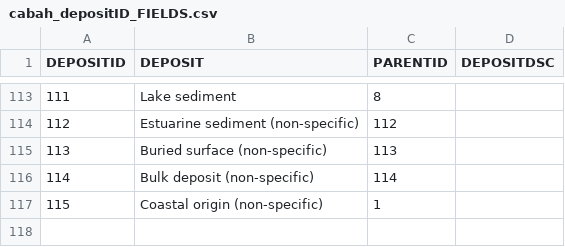
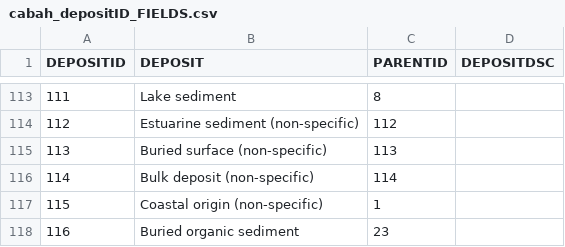
Before and after one commit to octopus-db/documentation, a CSV file: docs/source/csv_tables/cabah_depositID_FIELDS.csv, drawn as a sheet; only a part is shown, gaps mark what is left out; the diff names each change by its address in the sheet, - before the commit and + after, or states it on an @@ line.

Commit message:
updated depositID table

```diff
--- a/docs/source/csv_tables/cabah_depositID_FIELDS.csv
+++ b/docs/source/csv_tables/cabah_depositID_FIELDS.csv
+row 118: 116 | Buried organic sediment | 23
```
Also changed, not shown: 3 other files.
